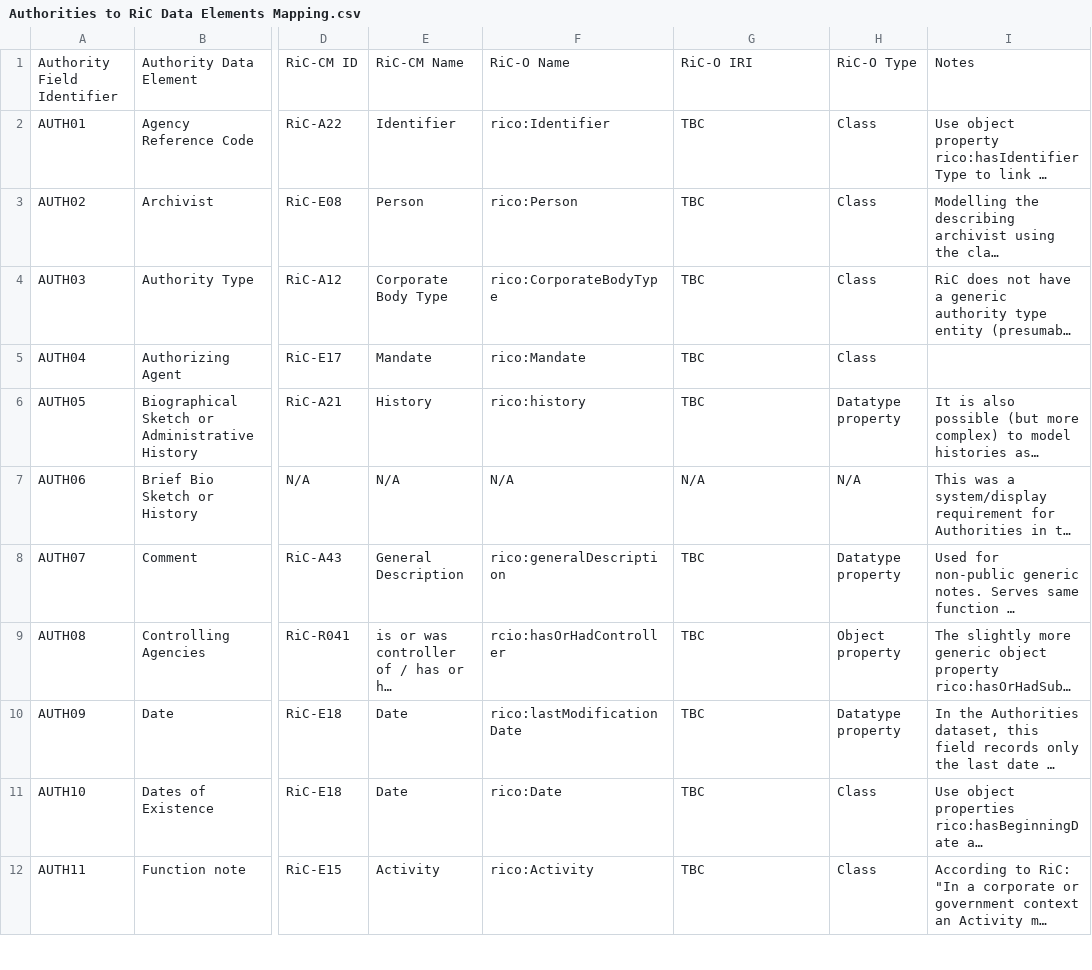
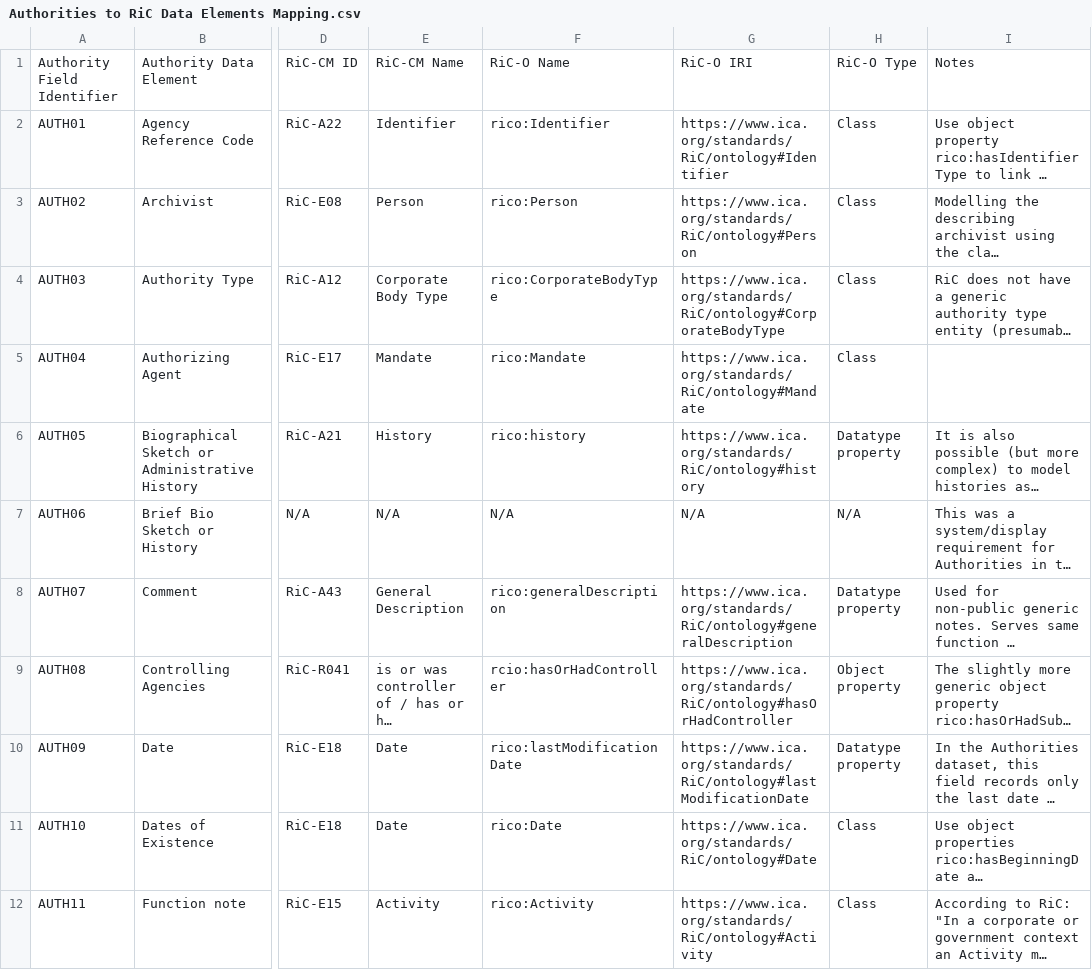
Before and after one commit to williamsonrichard/records_in_contexts_draw_io_parser, a CSV file: gbad/schema/authority/Authorities to RiC Data Elements Mapping.csv, drawn as a sheet; only a part is shown, gaps mark what is left out; long unchanged cells end in …; the diff covers the shown part only; the diff names each change by its address in the sheet, - before the commit and + after, or states it on an @@ line.

```diff
--- a/gbad/schema/authority/Authorities to RiC Data Elements Mapping.csv
+++ b/gbad/schema/authority/Authorities to RiC Data Elements Mapping.csv
-G2: TBC
+G2: https://www.ica.org/standards/RiC/ontology#Identifier
-G3: TBC
+G3: https://www.ica.org/standards/RiC/ontology#Person
-G4: TBC
+G4: https://www.ica.org/standards/RiC/ontology#CorporateBodyType
-G5: TBC
+G5: https://www.ica.org/standards/RiC/ontology#Mandate
-G6: TBC
+G6: https://www.ica.org/standards/RiC/ontology#history
-G8: TBC
+G8: https://www.ica.org/standards/RiC/ontology#generalDescription
-G9: TBC
+G9: https://www.ica.org/standards/RiC/ontology#hasOrHadController
-G10: TBC
+G10: https://www.ica.org/standards/RiC/ontology#lastModificationDate
-G11: TBC
+G11: https://www.ica.org/standards/RiC/ontology#Date
-G12: TBC
+G12: https://www.ica.org/standards/RiC/ontology#Activity
```
Also changed, not shown: 10 edited cells elsewhere in this file, gbad/schema/description-listings/ADD (Description and Listings) to RiC Data Elements Mapping.csv.
